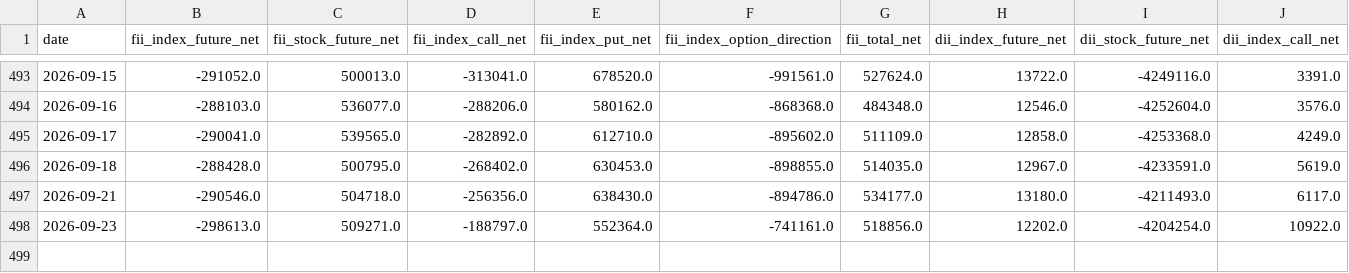
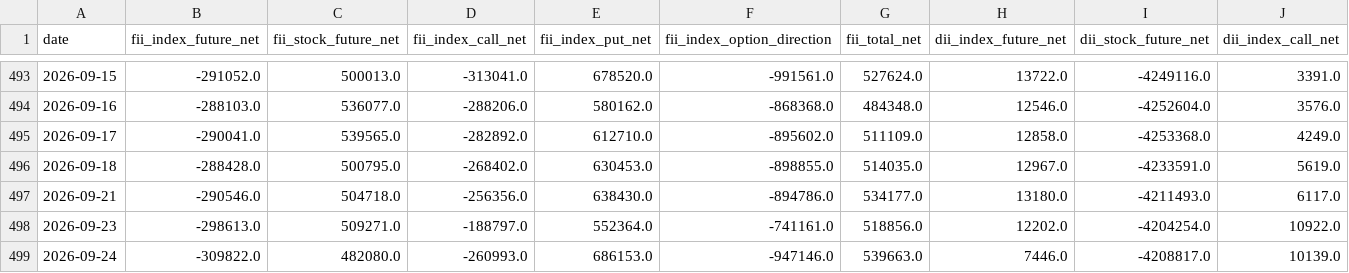
Before and after one commit to abhayv7272/FII-DII-Decode, a CSV file: data/historical_participant_oi.csv, drawn as a sheet; only a part is shown, gaps mark what is left out; rows hold the shown columns only; the diff names each change by its address in the sheet, - before the commit and + after, or states it on an @@ line.

```diff
--- a/data/historical_participant_oi.csv
+++ b/data/historical_participant_oi.csv
+row 499: 2026-09-24 | -309822.0 | 482080.0 | -260993.0 | 686153.0 | -947146.0 | 539663.0 | 7446.0 | -4208817.0 | 10139.0
```
Also changed, not shown: data/historical_futures_features.csv, data/historical_option_features.csv, 15 other files.
